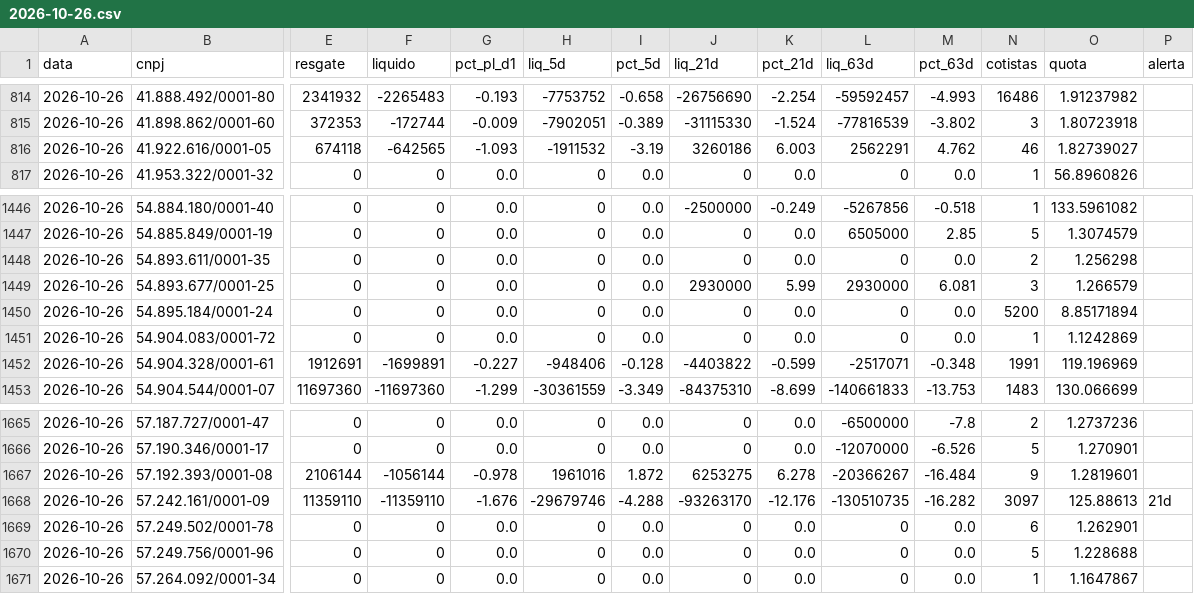
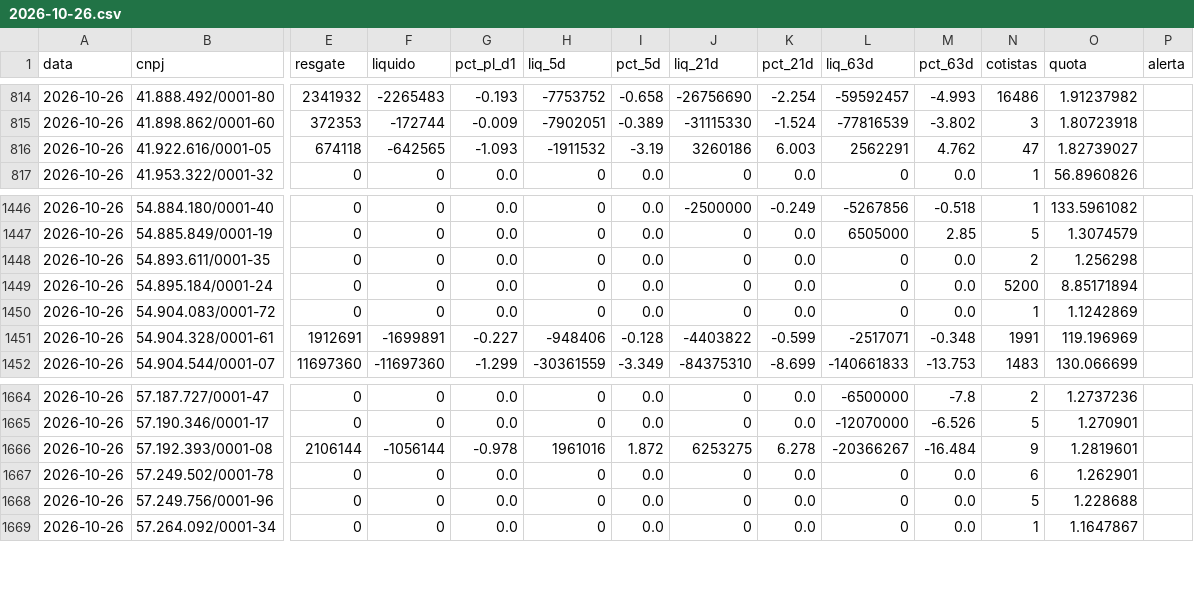
Before and after one commit to rodoso-mcamargo/originacao, a CSV file: dados/fluxo_fundos/2026-10-26.csv, drawn as a sheet; only a part is shown, gaps mark what is left out; rows hold the shown columns only; the diff names each change by its address in the sheet, - before the commit and + after, or states it on an @@ line.

```diff
--- a/dados/fluxo_fundos/2026-10-26.csv
+++ b/dados/fluxo_fundos/2026-10-26.csv
-N816 (cotistas): 46
+N816 (cotistas): 47
-row 1449: 2026-10-26 | 54.893.677/0001-25 | 0 | 0 | 0.0 | 0 | 0.0 | 2930000 | 5.99 | 2930000 | 6.081 | 3 | 1.266579
-row 1668: 2026-10-26 | 57.242.161/0001-09 | 11359110 | -11359110 | -1.676 | -29679746 | -4.288 | -93263170 | -12.176 | -130510735 | -16.282 | 3097 | 125.88613 | 21d
```
Also changed, not shown: dados/fluxo_fundos/2026-10-01.csv, dados/fluxo_fundos/2026-10-23.csv, 32 other files.
